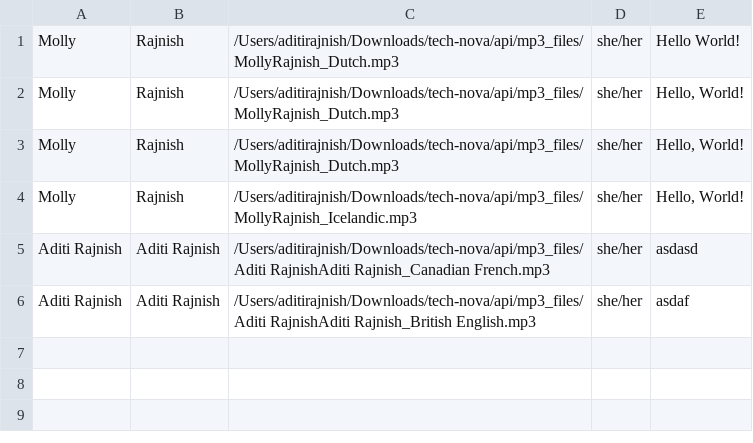
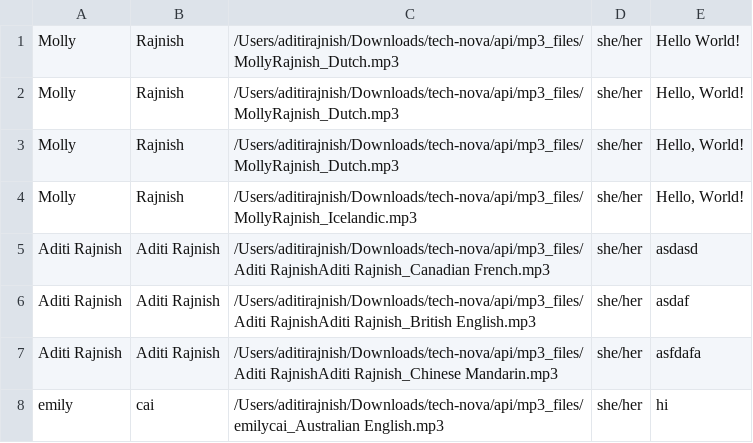
Before and after one commit to songemma/tech-nova, a CSV file: api/database.csv, drawn as a sheet; the diff names each change by its address in the sheet, - before the commit and + after, or states it on an @@ line.

Commit message:
Co-authored-by: songemma <songemma@users.noreply.github.com> Co-authored-by: Padena Rasouli-Baghban <padenaa@users.noreply.github.com> Co-authored-by: Emily Cai <emilywcai@users.noreply.github.com>

```diff
--- a/api/database.csv
+++ b/api/database.csv
+row 7: Aditi Rajnish | Aditi Rajnish | /Users/aditirajnish/Downloads/tech-nova/api/mp3_files/Aditi RajnishAditi Rajnish_Chinese Mandarin.mp3 | she/her | asfdafa
+row 8: emily | cai | /Users/aditirajnish/Downloads/tech-nova/api/mp3_files/emilycai_Australian English.mp3 | she/her | hi
```
Also changed, not shown: 12 other files.
